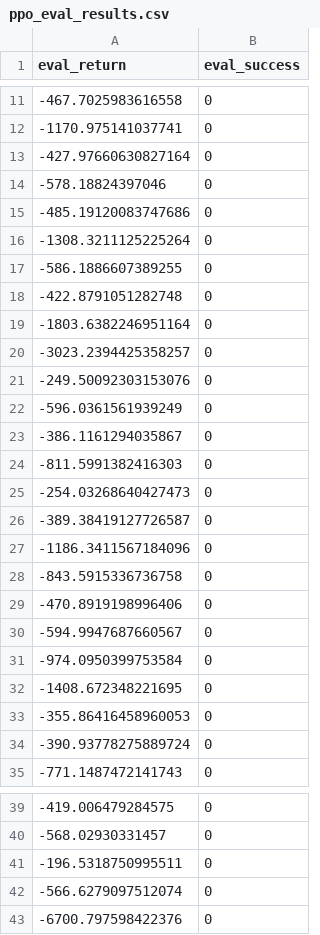
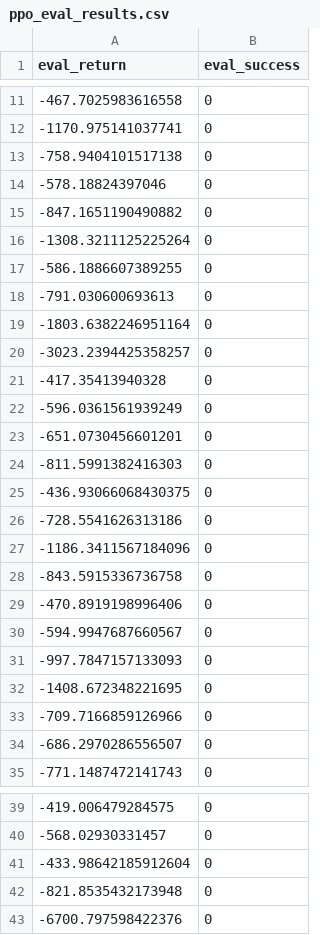
Before and after one commit to billzi2016/openai-gym-reinforcement-learning-lab, a CSV file: experiments/16-lunarlander-ppo/results/ppo_eval_results.csv, drawn as a sheet; only a part is shown, gaps mark what is left out; the diff covers the shown part only.

```diff
--- a/experiments/16-lunarlander-ppo/results/ppo_eval_results.csv
+++ b/experiments/16-lunarlander-ppo/results/ppo_eval_results.csv
@@ -12,16 +12,16 @@ eval_return,eval_success
 -1170.975141037741,0
--427.97660630827164,0
+-758.9404101517138,0
 -578.18824397046,0
--485.19120083747686,0
+-847.1651190490882,0
 -1308.3211125225264,0
 -586.1886607389255,0
--422.8791051282748,0
+-791.030600693613,0
 -1803.6382246951164,0
 -3023.2394425358257,0
--249.50092303153076,0
+-417.35413940328,0
 -596.0361561939249,0
--386.1161294035867,0
+-651.0730456601201,0
 -811.5991382416303,0
--254.03268640427473,0
--389.38419127726587,0
+-436.93066068430375,0
+-728.5541626313186,0
 -1186.3411567184096,0
@@ -30,6 +30,6 @@ eval_return,eval_success
 -594.9947687660567,0
--974.0950399753584,0
+-997.7847157133093,0
 -1408.672348221695,0
--355.86416458960053,0
--390.93778275889724,0
+-709.7166859126966,0
+-686.2970286556507,0
 -771.1487472141743,0
@@ -40,4 +40,4 @@ eval_return,eval_success
 -568.02930331457,0
--196.5318750995511,0
--566.6279097512074,0
+-433.98642185912604,0
+-821.8535432173948,0
 -6700.797598422376,0
```
Also changed, not shown: 30 edited cells elsewhere in this file, experiments/16-lunarlander-ppo/results/ppo_metrics.csv, 5 other files.
